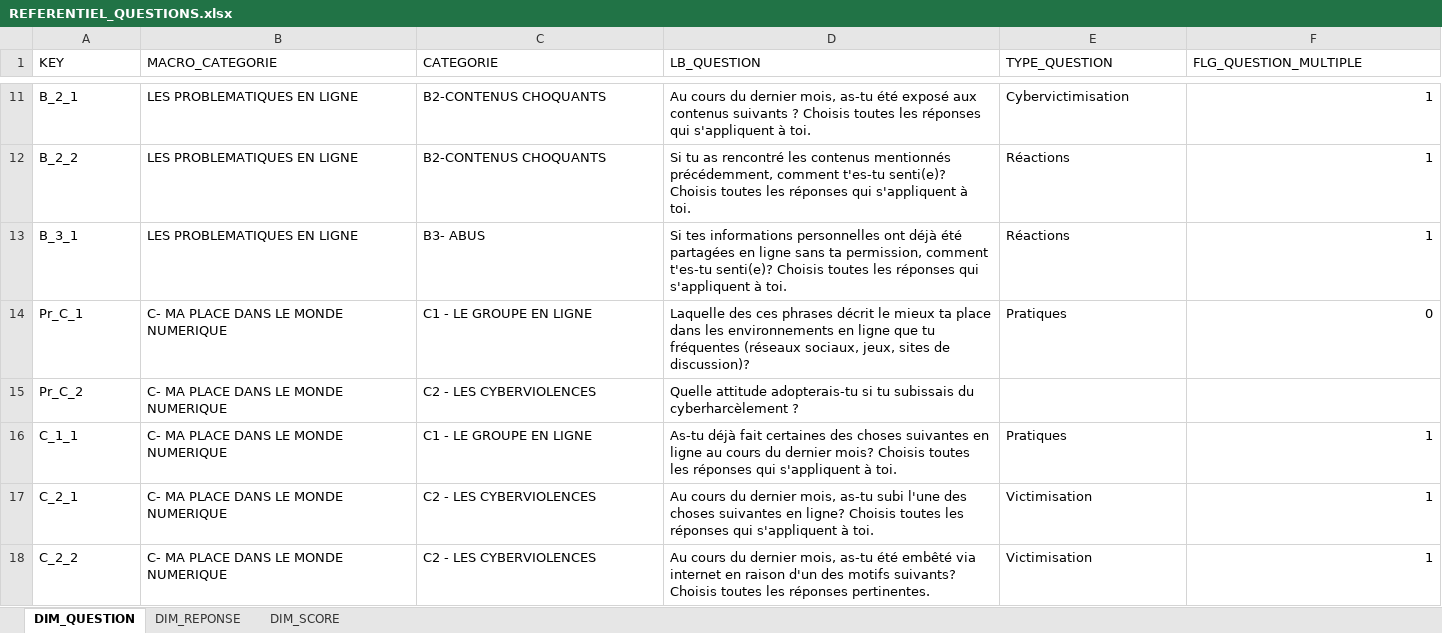
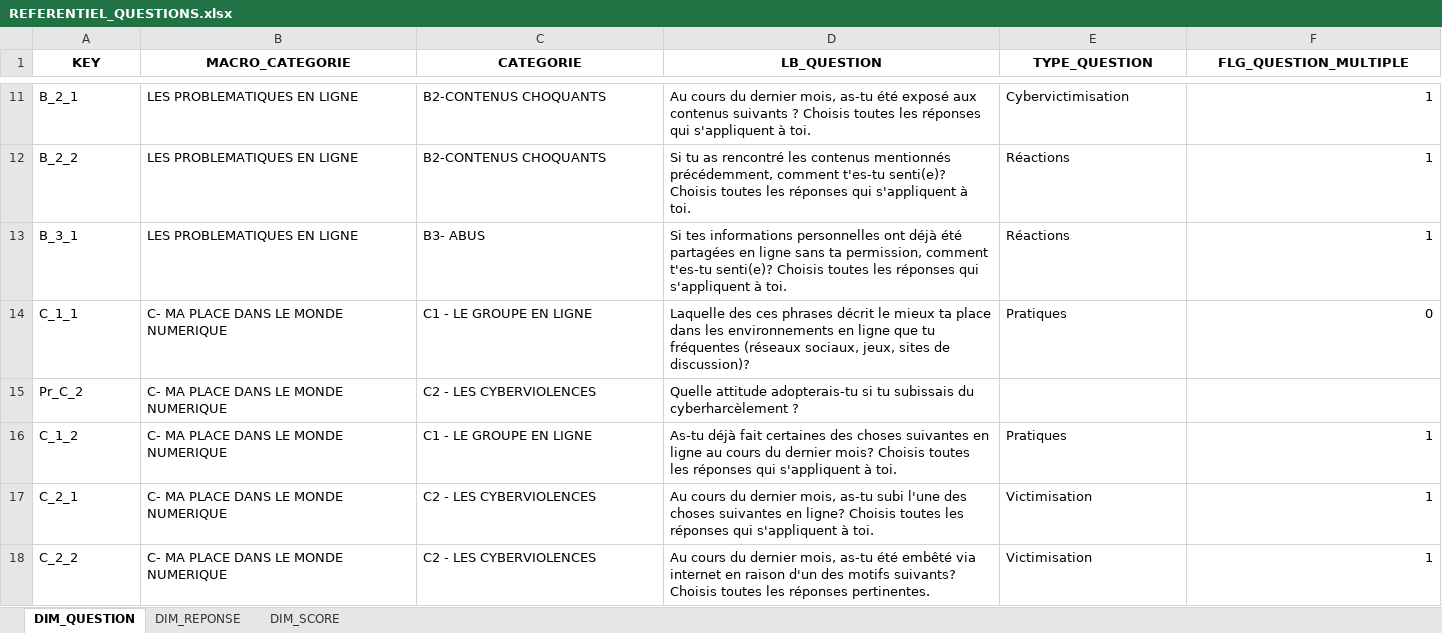
Before and after one commit to dataforgoodfr/13_stop_cyberviolence, an Excel workbook: data_analyse/data/REFERENTIEL_QUESTIONS.xlsx, sheet DIM_QUESTION, drawn as a sheet; only a part is shown, gaps mark what is left out; values as stored, in another font and other column widths than the file's, no borders; the diff names each change by its address in the sheet, - before the commit and + after, or states it on an @@ line.

```diff
--- a/data_analyse/data/REFERENTIEL_QUESTIONS.xlsx (sheet DIM_QUESTION)
+++ b/data_analyse/data/REFERENTIEL_QUESTIONS.xlsx (sheet DIM_QUESTION)
@@ A1:F1 bold: off → on, alignment: left → center @@
-A14 (KEY): Pr_C_1
+A14 (KEY): C_1_1
-A16 (KEY): C_1_1
+A16 (KEY): C_1_2
```
Also changed, not shown: sheet DIM_REPONSE, formulas that keep their value, 7 other files.
